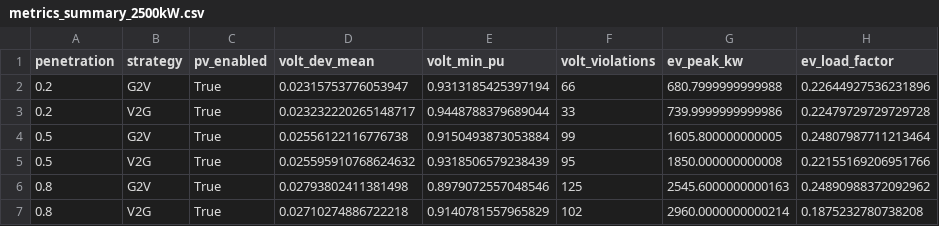
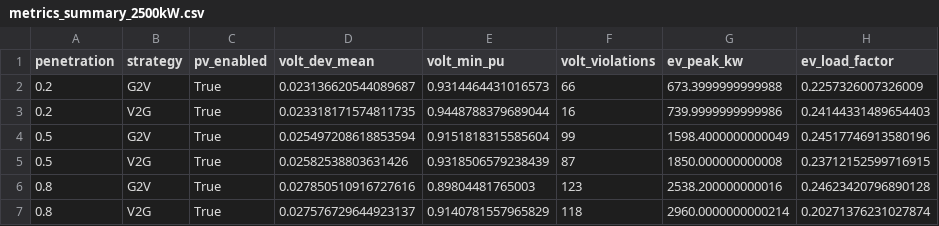
Before and after one commit to Joshuari03/V2G-for-frequency-and-voltage-support, a CSV file: results/metrics_summary_2500kW.csv, drawn as a sheet.

```diff
--- a/results/metrics_summary_2500kW.csv
+++ b/results/metrics_summary_2500kW.csv
@@ -1,7 +1,7 @@
 penetration,strategy,pv_enabled,volt_dev_mean,volt_min_pu,volt_violations,ev_peak_kw,ev_load_factor
-0.2,G2V,True,0.02315753776053947,0.9313185425397194,66,680.7999999999988,0.22644927536231896
-0.2,V2G,True,0.023232220265148717,0.9448788379689044,33,739.9999999999986,0.22479729729729728
-0.5,G2V,True,0.02556122116776738,0.9150493873053884,99,1605.800000000005,0.24807987711213464
-0.5,V2G,True,0.025595910768624632,0.9318506579238439,95,1850.000000000008,0.22155169206951766
-0.8,G2V,True,0.02793802411381498,0.8979072557048546,125,2545.6000000000163,0.24890988372092962
-0.8,V2G,True,0.02710274886722218,0.9140781557965829,102,2960.0000000000214,0.1875232780738208
+0.2,G2V,True,0.023136620544089687,0.9314464431016573,66,673.3999999999988,0.2257326007326009
+0.2,V2G,True,0.023318171574811735,0.9448788379689044,16,739.9999999999986,0.24144331489654403
+0.5,G2V,True,0.025497208618853594,0.9151818315585604,99,1598.4000000000049,0.24517746913580196
+0.5,V2G,True,0.02582538803631426,0.9318506579238439,87,1850.000000000008,0.23712152599716915
+0.8,G2V,True,0.027850510916727616,0.89804481765003,123,2538.200000000016,0.24623420796890128
+0.8,V2G,True,0.027576729644923137,0.9140781557965829,118,2960.0000000000214,0.20271376231027874
```
Also changed, not shown: results/voltages_EV20_G2V_PVON_2500kW.csv, results/voltages_EV20_V2G_PVON_2500kW.csv, 11 other files.
